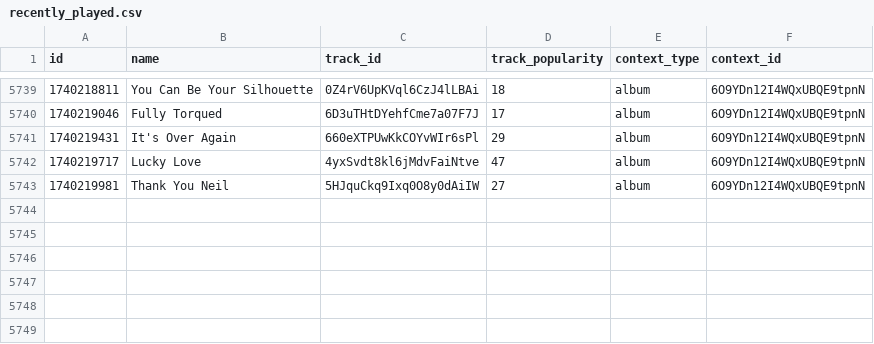
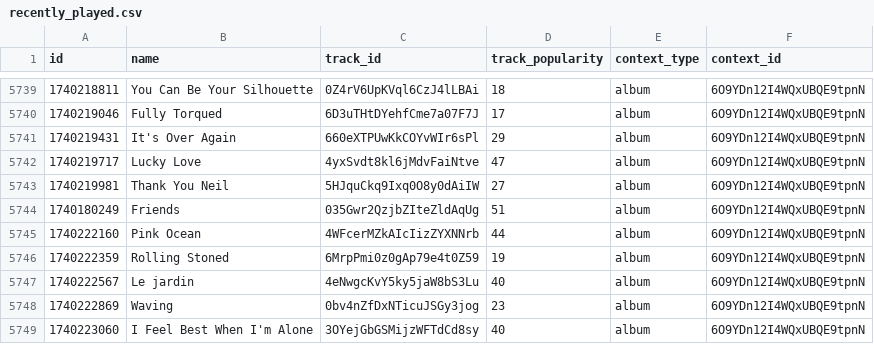
Before and after one commit to iochoa808/SpotifyData, a CSV file: data/recently_played.csv, drawn as a sheet; only a part is shown, gaps mark what is left out.

```diff
--- a/data/recently_played.csv
+++ b/data/recently_played.csv
@@ -5743 +5743,7 @@ id,name,track_id,track_popularity,context_type,context_id
 1740219981,Thank You Neil,5HJquCkq9Ixq0O8y0dAiIW,27,album,6O9YDn12I4WQxUBQE9tpnN
+1740180249,Friends,035Gwr2QzjbZIteZldAqUg,51,album,6O9YDn12I4WQxUBQE9tpnN
+1740222160,Pink Ocean,4WFcerMZkAIcIizZYXNNrb,44,album,6O9YDn12I4WQxUBQE9tpnN
+1740222359,Rolling Stoned,6MrpPmi0z0gAp79e4t0Z59,19,album,6O9YDn12I4WQxUBQE9tpnN
+1740222567,Le jardin,4eNwgcKvY5ky5jaW8bS3Lu,40,album,6O9YDn12I4WQxUBQE9tpnN
+1740222869,Waving,0bv4nZfDxNTicuJSGy3jog,23,album,6O9YDn12I4WQxUBQE9tpnN
+1740223060,I Feel Best When I'm Alone,3OYejGbGSMijzWFTdCd8sy,40,album,6O9YDn12I4WQxUBQE9tpnN
```
Also changed, not shown: data/songs.csv.
